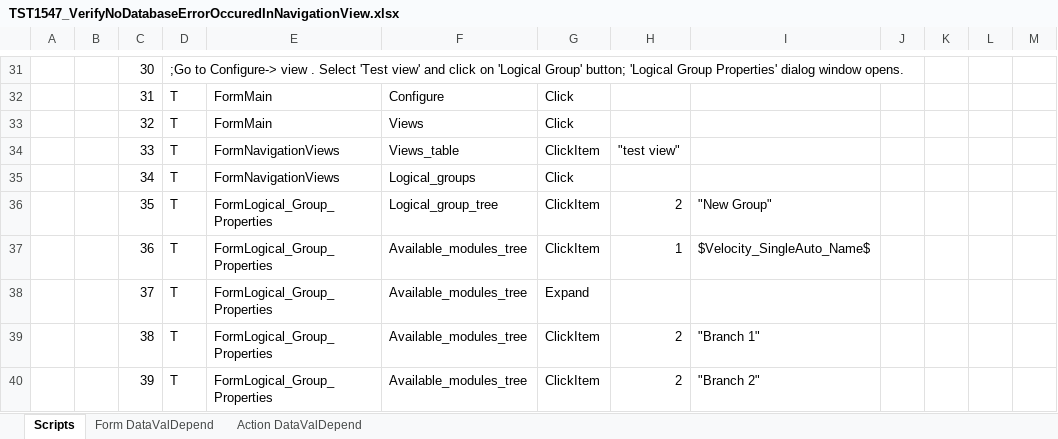
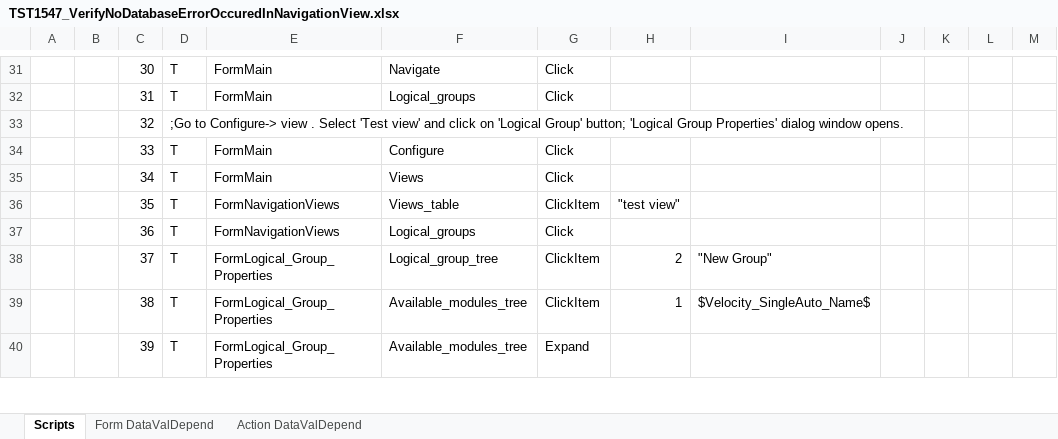
Before and after one commit to YouwenYao/Kwang, an Excel workbook: NformTester/NformTester/Keywordscripts/TST1547_VerifyNoDatabaseErrorOccuredInNavigationView.xlsx, sheet Scripts, drawn as a sheet; only a part is shown, gaps mark what is left out; values as stored, in another font and other column widths than the file's, no cell formats; conditional formats not drawn; 1 other sheet too large or unreadable and not compared; the diff covers the shown part only; the diff names each change by its address in the sheet, - before the commit and + after, or states it on an @@ line.

```diff
--- a/NformTester/NformTester/Keywordscripts/TST1547_VerifyNoDatabaseErrorOccuredInNavigationView.xlsx (sheet Scripts)
+++ b/NformTester/NformTester/Keywordscripts/TST1547_VerifyNoDatabaseErrorOccuredInNavigationView.xlsx (sheet Scripts)
-D31: ;Go to Configure-> view . Select 'Test view' and click on 'Logical Group' button; 'Logical Group Properties' dialog window opens.
+D31: T
-E31: (empty)
+E31: FormMain
-F31: (empty)
+F31: Navigate
-G31: (empty)
+G31: Click
-F32: Configure
+F32: Logical_groups
-D33: T
+D33: ;Go to Configure-> view . Select 'Test view' and click on 'Logical Group' button; 'Logical Group Properties' dialog window opens.
-E33: FormMain
+E33: (empty)
-F33: Views
+F33: (empty)
-G33: Click
+G33: (empty)
-E34:E35: FormNavigationViews
+E34:E35: FormMain
-F34: Views_table
+F34: Configure
-G34: ClickItem
+G34: Click
-H34: "test view"
+H34: (empty)
-F35: Logical_groups
+F35: Views
-E36:E37: FormLogical_Group_Properties
+E36:E37: FormNavigationViews
-F36: Logical_group_tree
+F36: Views_table
-H36: 2
+H36: "test view"
-I36: "New Group"
+I36: (empty)
-F37: Available_modules_tree
+F37: Logical_groups
-G37: ClickItem
+G37: Click
-H37: 1
+H37: (empty)
-I37: $Velocity_SingleAuto_Name$
+I37: (empty)
-F38: Available_modules_tree
+F38: Logical_group_tree
-G38: Expand
+G38: ClickItem
-H38: (empty)
+H38: 2
-I38: (empty)
+I38: "New Group"
-H39: 2
+H39: 1
-I39: "Branch 1"
+I39: $Velocity_SingleAuto_Name$
-G40: ClickItem
+G40: Expand
-H40: 2
+H40: (empty)
-I40: "Branch 2"
+I40: (empty)
```
Also changed, not shown: 2 added rows and 158 edited cells elsewhere in this sheet, cell formats, 2 other files.
